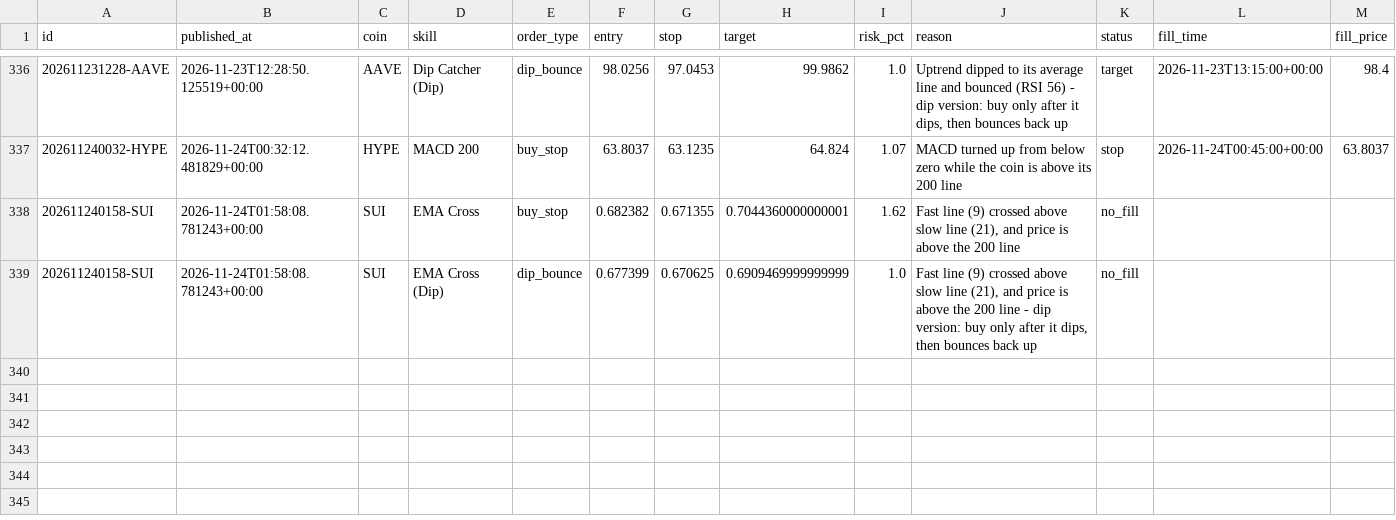
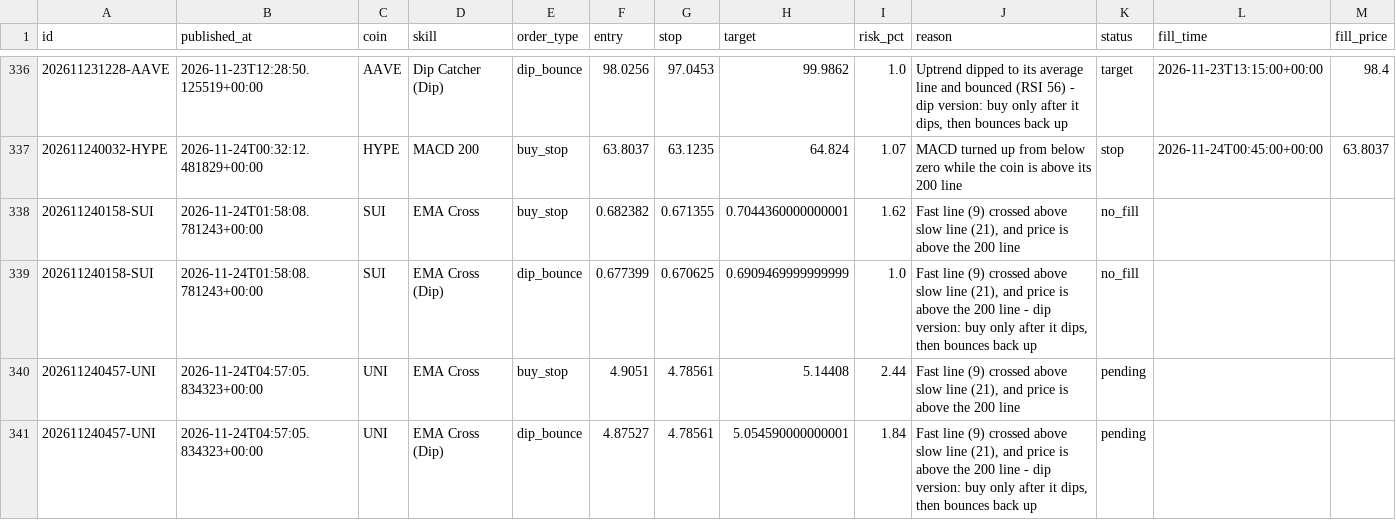
Before and after one commit to tauhid97/Crypto-Boss, a CSV file: data/signals.csv, drawn as a sheet; only a part is shown, gaps mark what is left out; rows hold the shown columns only; the diff names each change by its address in the sheet, - before the commit and + after, or states it on an @@ line.

```diff
--- a/data/signals.csv
+++ b/data/signals.csv
+row 340: 202611240457-UNI | 2026-11-24T04:57:05.834323+00:00 | UNI | EMA Cross | buy_stop | 4.9051 | 4.78561 | 5.14408 | 2.44 | Fast line (9) crossed above slow line (21), and price is above the 200 line | pending
+row 341: 202611240457-UNI | 2026-11-24T04:57:05.834323+00:00 | UNI | EMA Cross (Dip) | dip_bounce | 4.87527 | 4.78561 | 5.054590000000001 | 1.84 | Fast line (9) crossed above slow line (21), and price is above the 200 line - dip version: buy only after it dips, then bounces back up | pending
```
Also changed, not shown: 1 other file.
